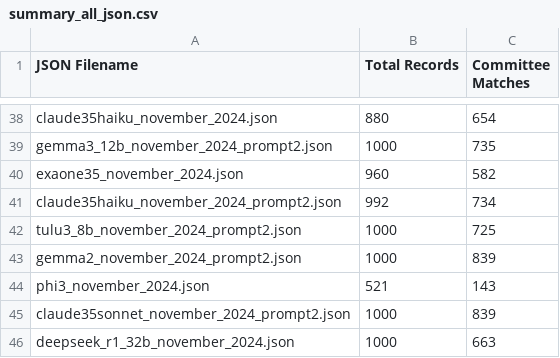
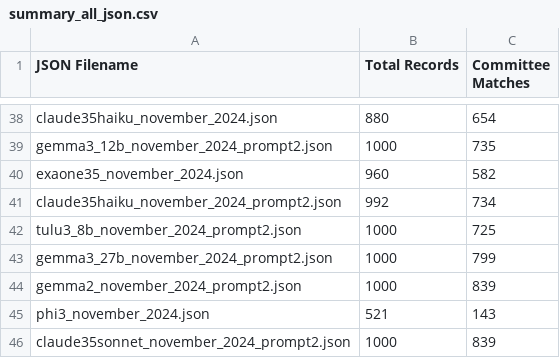
Before and after one commit to NHagar/LLM-Extraction-Challenge, a CSV file: fundraising-emails/summary_all_json.csv, drawn as a sheet; only a part is shown, gaps mark what is left out; the shorter side is filled out with more unchanged rows; the diff names each change by its address in the sheet, - before the commit and + after, or states it on an @@ line.

Commit message:
added gemma3

```diff
--- a/fundraising-emails/summary_all_json.csv
+++ b/fundraising-emails/summary_all_json.csv
+row 43: gemma3_27b_november_2024_prompt2.json | 1000 | 799
```
Also changed, not shown: 1 other file.
